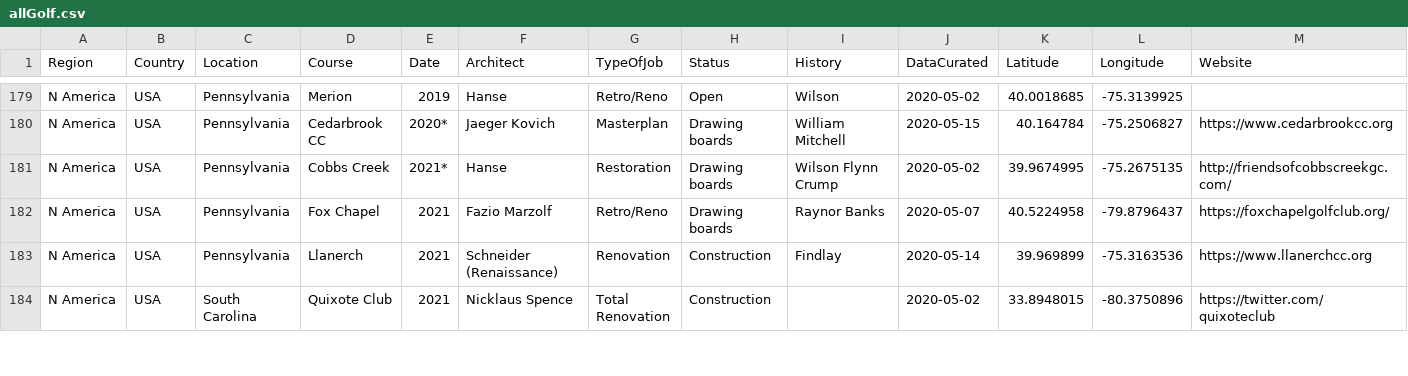
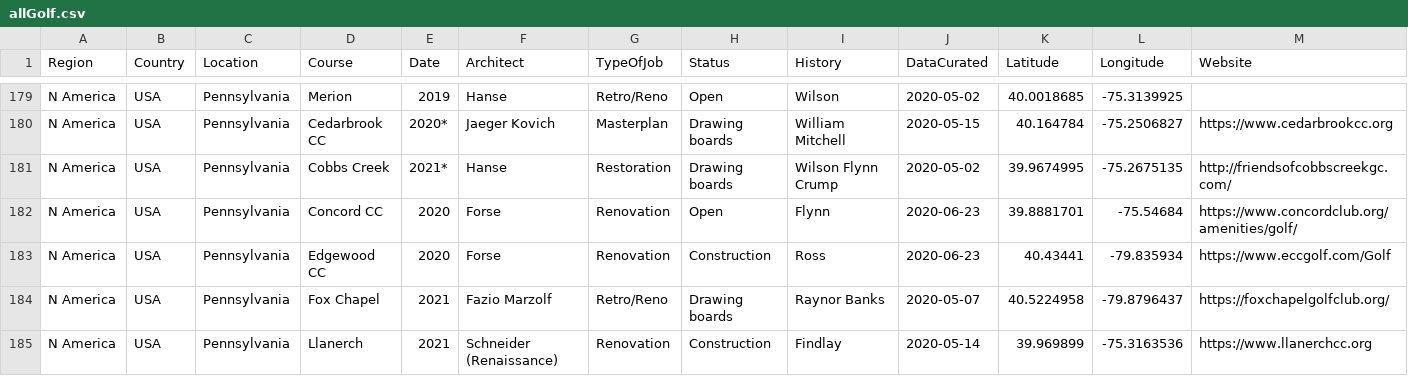
Before and after one commit to thomasvbrown/fescue.github.io, a CSV file: _data/allGolf.csv, drawn as a sheet; only a part is shown, gaps mark what is left out; the shorter side is filled out with more unchanged rows; rows hold the shown columns only; the diff names each change by its address in the sheet, - before the commit and + after, or states it on an @@ line.

Commit message:
Update allGolf.csv

```diff
--- a/_data/allGolf.csv
+++ b/_data/allGolf.csv
+row 182: N America | USA | Pennsylvania | Concord CC | 2020 | Forse | Renovation | Open | Flynn | 2020-06-23 | 39.8881701 | -75.54684 | https://www.concordclub.org/amenities/golf/
+row 183: N America | USA | Pennsylvania | Edgewood CC | 2020 | Forse | Renovation | Construction | Ross | 2020-06-23 | 40.43441 | -79.835934 | https://www.eccgolf.com/Golf
```
